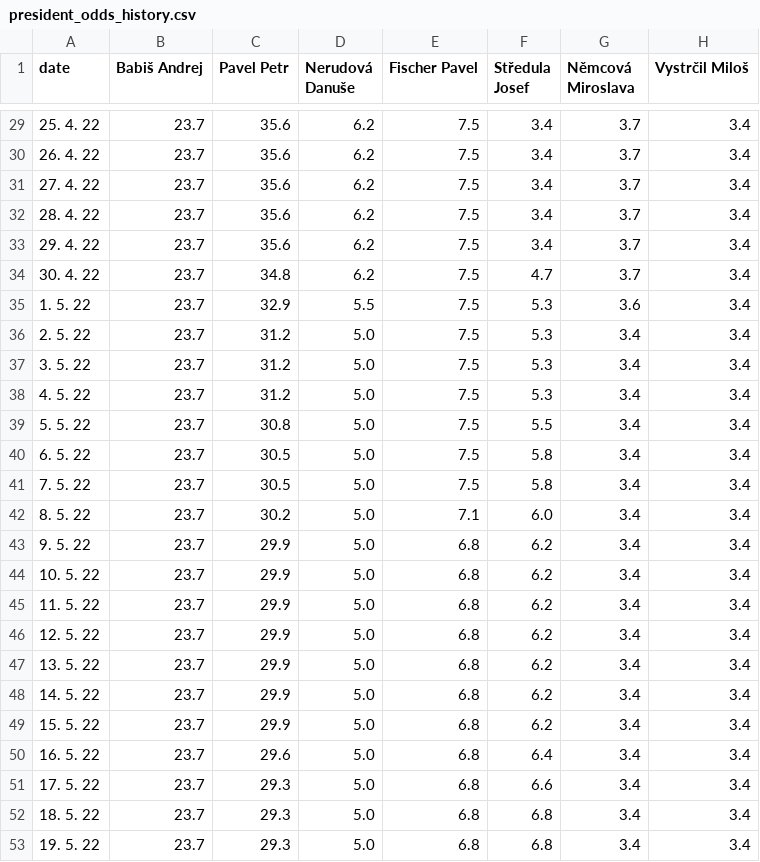
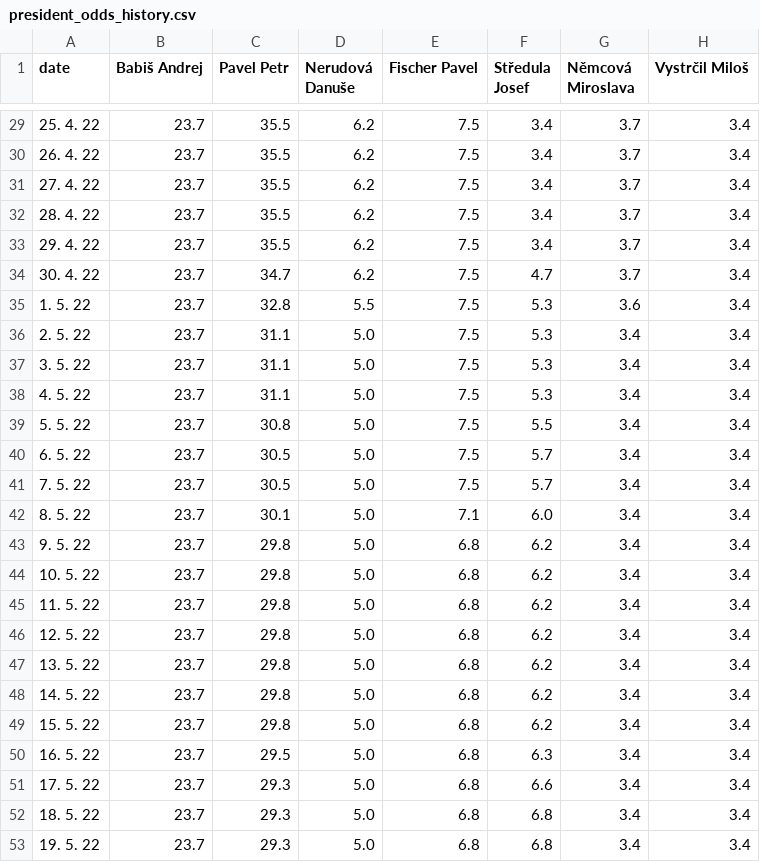
Before and after one commit to michalskop/mandaty-2022, a CSV file: backend/data/president_odds_history.csv, drawn as a sheet; only a part is shown, gaps mark what is left out; the diff covers the shown part only; the diff names each change by its address in the sheet, - before the commit and + after, or states it on an @@ line.

```diff
--- a/backend/data/president_odds_history.csv
+++ b/backend/data/president_odds_history.csv
-C29:C33 (Pavel Petr): 35.6
+C29:C33 (Pavel Petr): 35.5
-C34 (Pavel Petr): 34.8
+C34 (Pavel Petr): 34.7
-C35 (Pavel Petr): 32.9
+C35 (Pavel Petr): 32.8
-C36:C38 (Pavel Petr): 31.2
+C36:C38 (Pavel Petr): 31.1
-F40:F41 (Středula Josef): 5.8
+F40:F41 (Středula Josef): 5.7
-C42 (Pavel Petr): 30.2
+C42 (Pavel Petr): 30.1
-C43:C49 (Pavel Petr): 29.9
+C43:C49 (Pavel Petr): 29.8
-C50 (Pavel Petr): 29.6
+C50 (Pavel Petr): 29.5
-F50 (Středula Josef): 6.4
+F50 (Středula Josef): 6.3
```
Also changed, not shown: 82 edited cells elsewhere in this file, 6 other files.
